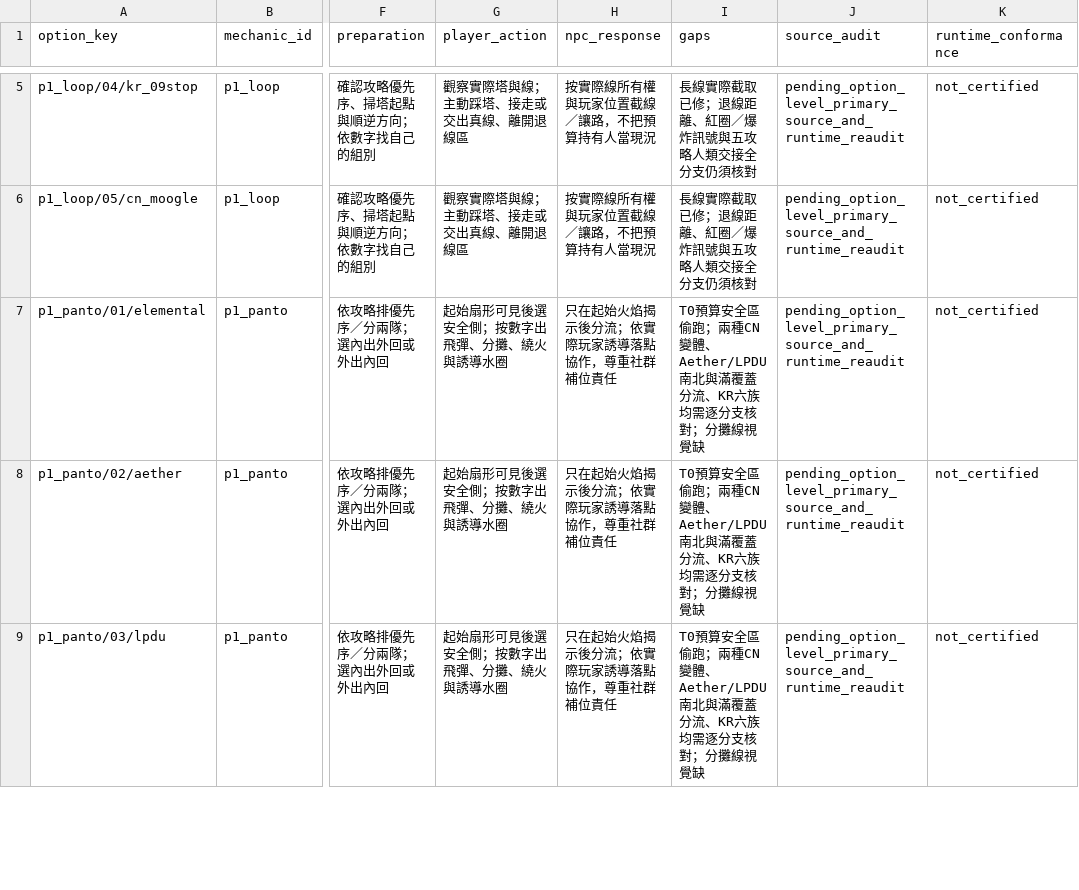
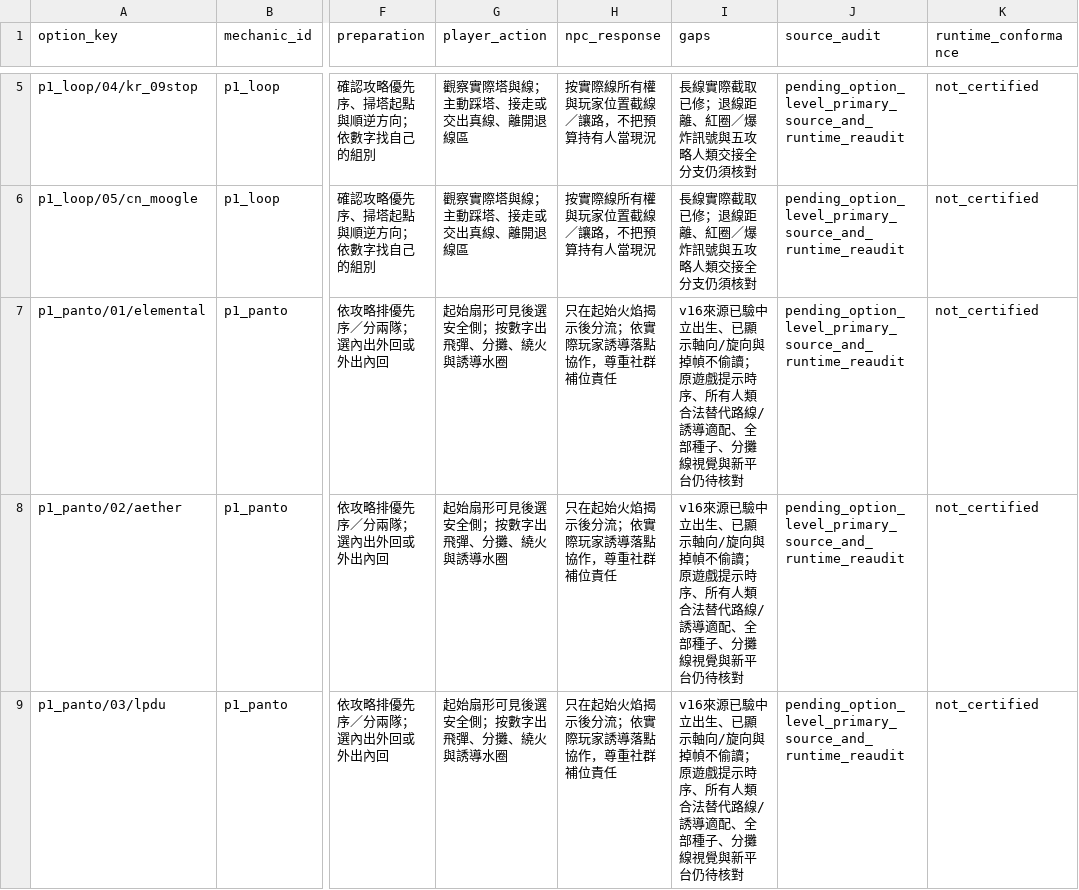
Before and after one commit to aki-terminal-leaf/Omega-Protocol-Sim, a CSV file: docs/research/STRATEGY_CONFORMANCE_MATRIX.csv, drawn as a sheet; only a part is shown, gaps mark what is left out; the diff covers the shown part only; the diff names each change by its address in the sheet, - before the commit and + after, or states it on an @@ line.

```diff
--- a/docs/research/STRATEGY_CONFORMANCE_MATRIX.csv
+++ b/docs/research/STRATEGY_CONFORMANCE_MATRIX.csv
-I7:I9 (gaps): T0預算安全區偷跑；兩種CN變體、Aether/LPDU南北與滿覆蓋分流、KR六族均需逐分支核對；分攤線視覺缺
+I7:I9 (gaps): v16來源已驗中立出生、已顯示軸向/旋向與掉幀不偷讀；原遊戲提示時序、所有人類合法替代路線/誘導適配、全部種子、分攤線視覺與新平台仍待核對
```
Also changed, not shown: 3 edited cells elsewhere in this file, 15 other files.
